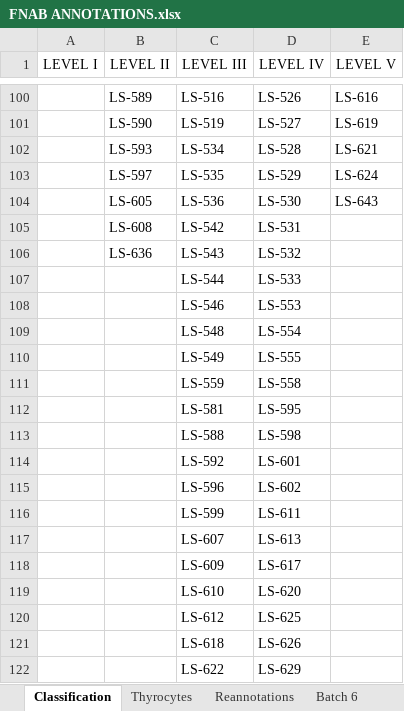
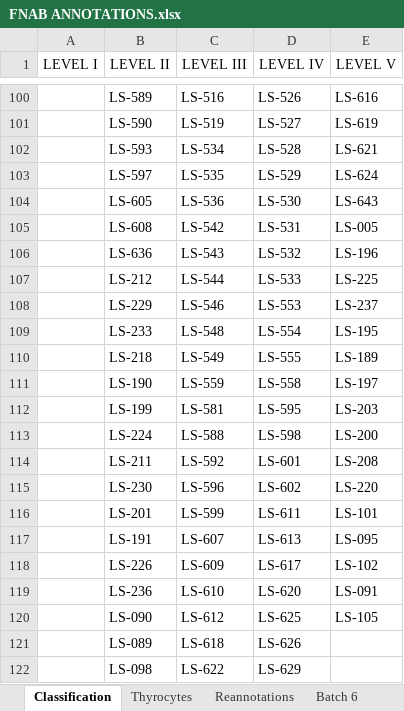
Before and after one commit to avrilnigelchua0412/Research-Lab, an Excel workbook: Special_Problem/FNAB ANNOTATIONS.xlsx, sheet Classification, drawn as a sheet; only a part is shown, gaps mark what is left out; values as stored, in another font and other column widths than the file's, no borders; charts and pictures not drawn; the diff covers the shown part only; the diff names each change by its address in the sheet, - before the commit and + after, or states it on an @@ line.

```diff
--- a/Special_Problem/FNAB ANNOTATIONS.xlsx (sheet Classification)
+++ b/Special_Problem/FNAB ANNOTATIONS.xlsx (sheet Classification)
-E105 (LEVEL V): (empty)
+E105 (LEVEL V): LS-005
-E106 (LEVEL V): (empty)
+E106 (LEVEL V): LS-196
-B107 (LEVEL II): (empty)
+B107 (LEVEL II): LS-212
-E107 (LEVEL V): (empty)
+E107 (LEVEL V): LS-225
-B108 (LEVEL II): (empty)
+B108 (LEVEL II): LS-229
-E108 (LEVEL V): (empty)
+E108 (LEVEL V): LS-237
-B109 (LEVEL II): (empty)
+B109 (LEVEL II): LS-233
-E109 (LEVEL V): (empty)
+E109 (LEVEL V): LS-195
-B110 (LEVEL II): (empty)
+B110 (LEVEL II): LS-218
-E110 (LEVEL V): (empty)
+E110 (LEVEL V): LS-189
-B111 (LEVEL II): (empty)
+B111 (LEVEL II): LS-190
-E111 (LEVEL V): (empty)
+E111 (LEVEL V): LS-197
-B112 (LEVEL II): (empty)
+B112 (LEVEL II): LS-199
-E112 (LEVEL V): (empty)
+E112 (LEVEL V): LS-203
-B113 (LEVEL II): (empty)
+B113 (LEVEL II): LS-224
-E113 (LEVEL V): (empty)
+E113 (LEVEL V): LS-200
-B114 (LEVEL II): (empty)
+B114 (LEVEL II): LS-211
-E114 (LEVEL V): (empty)
+E114 (LEVEL V): LS-208
-B115 (LEVEL II): (empty)
+B115 (LEVEL II): LS-230
-E115 (LEVEL V): (empty)
+E115 (LEVEL V): LS-220
-B116 (LEVEL II): (empty)
+B116 (LEVEL II): LS-201
-E116 (LEVEL V): (empty)
+E116 (LEVEL V): LS-101
-B117 (LEVEL II): (empty)
+B117 (LEVEL II): LS-191
-E117 (LEVEL V): (empty)
+E117 (LEVEL V): LS-095
-B118 (LEVEL II): (empty)
+B118 (LEVEL II): LS-226
-E118 (LEVEL V): (empty)
+E118 (LEVEL V): LS-102
-B119 (LEVEL II): (empty)
+B119 (LEVEL II): LS-236
-E119 (LEVEL V): (empty)
+E119 (LEVEL V): LS-091
-B120 (LEVEL II): (empty)
+B120 (LEVEL II): LS-090
-E120 (LEVEL V): (empty)
+E120 (LEVEL V): LS-105
-B121 (LEVEL II): (empty)
+B121 (LEVEL II): LS-089
-B122 (LEVEL II): (empty)
+B122 (LEVEL II): LS-098
```
Also changed, not shown: 10 added rows and 22 edited cells elsewhere in this sheet, charts or pictures, 8 other files.
